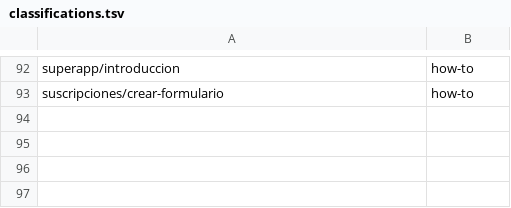
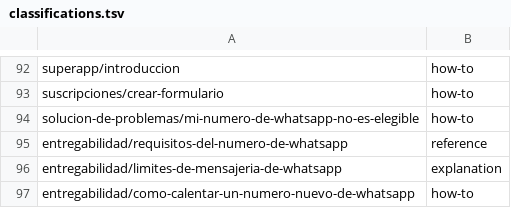
Before and after one commit to nevent-dev/nev-kb, a TSV file: scripts/audit/classifications.tsv, drawn as a sheet; only a part is shown, gaps mark what is left out; the diff names each change by its address in the sheet, - before the commit and + after, or states it on an @@ line.

Commit message:
docs: añadir bloque de entregabilidad y solución de problemas de WhatsApp
- Diagnóstico de número no elegible causa por causa, con distinción entre empresa verificada y número elegible
- Referencia de requisitos, estados, niveles de mensajería y facturación del número de WhatsApp
- Explicación de por qué se bloquea un número nuevo al enviar a muchos contactos de golpe
- Plan por fases para calentar un número nuevo usando segmentos de Nevent
- Actualizar classifications.tsv y modulos.tsv con las cuatro páginas nuevas

```diff
--- a/scripts/audit/classifications.tsv
+++ b/scripts/audit/classifications.tsv
+row 94: solucion-de-problemas/mi-numero-de-whatsapp-no-es-elegible | how-to
+row 95: entregabilidad/requisitos-del-numero-de-whatsapp | reference
+row 96: entregabilidad/limites-de-mensajeria-de-whatsapp | explanation
+row 97: entregabilidad/como-calentar-un-numero-nuevo-de-whatsapp | how-to
```
Also changed, not shown: scripts/audit/modulos.tsv, 4 other files.
